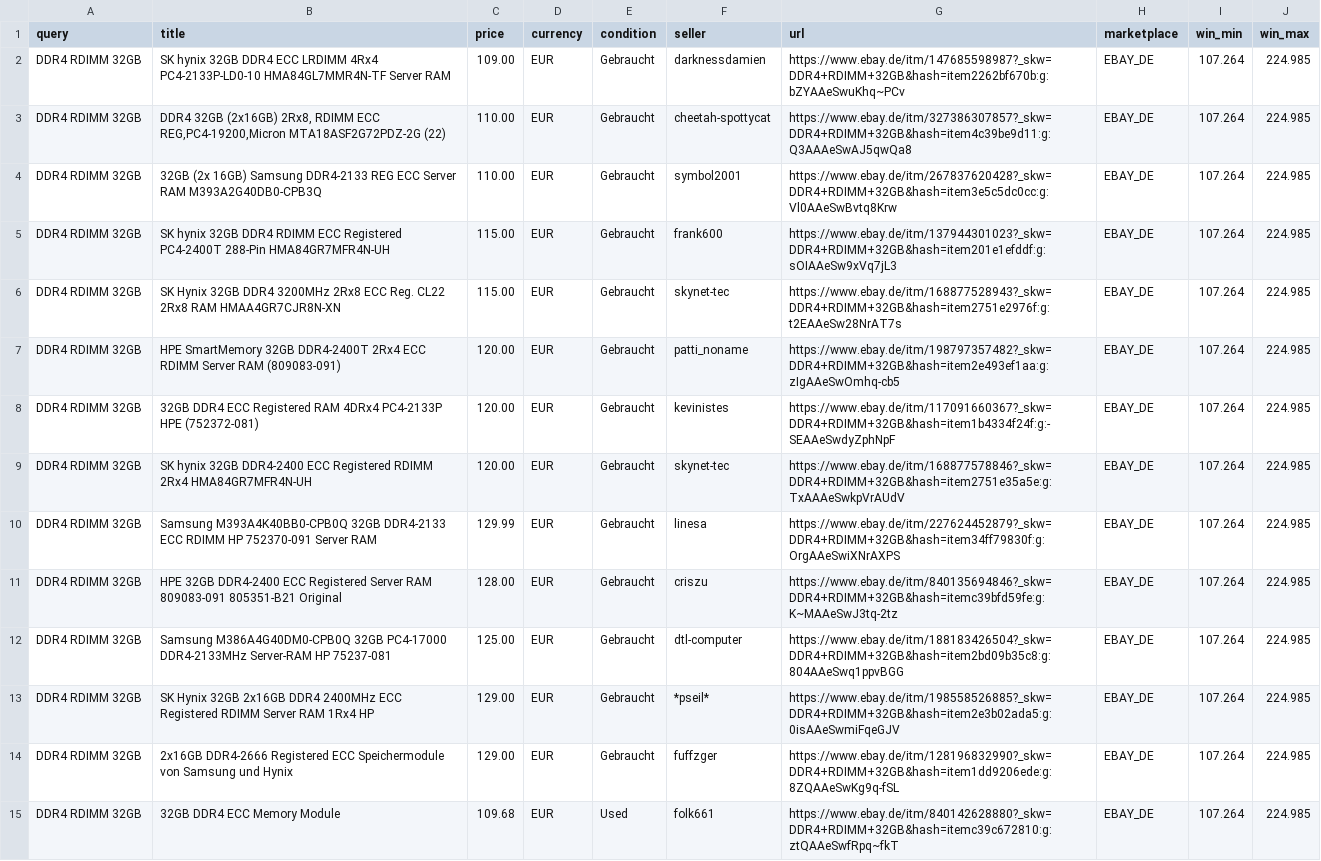
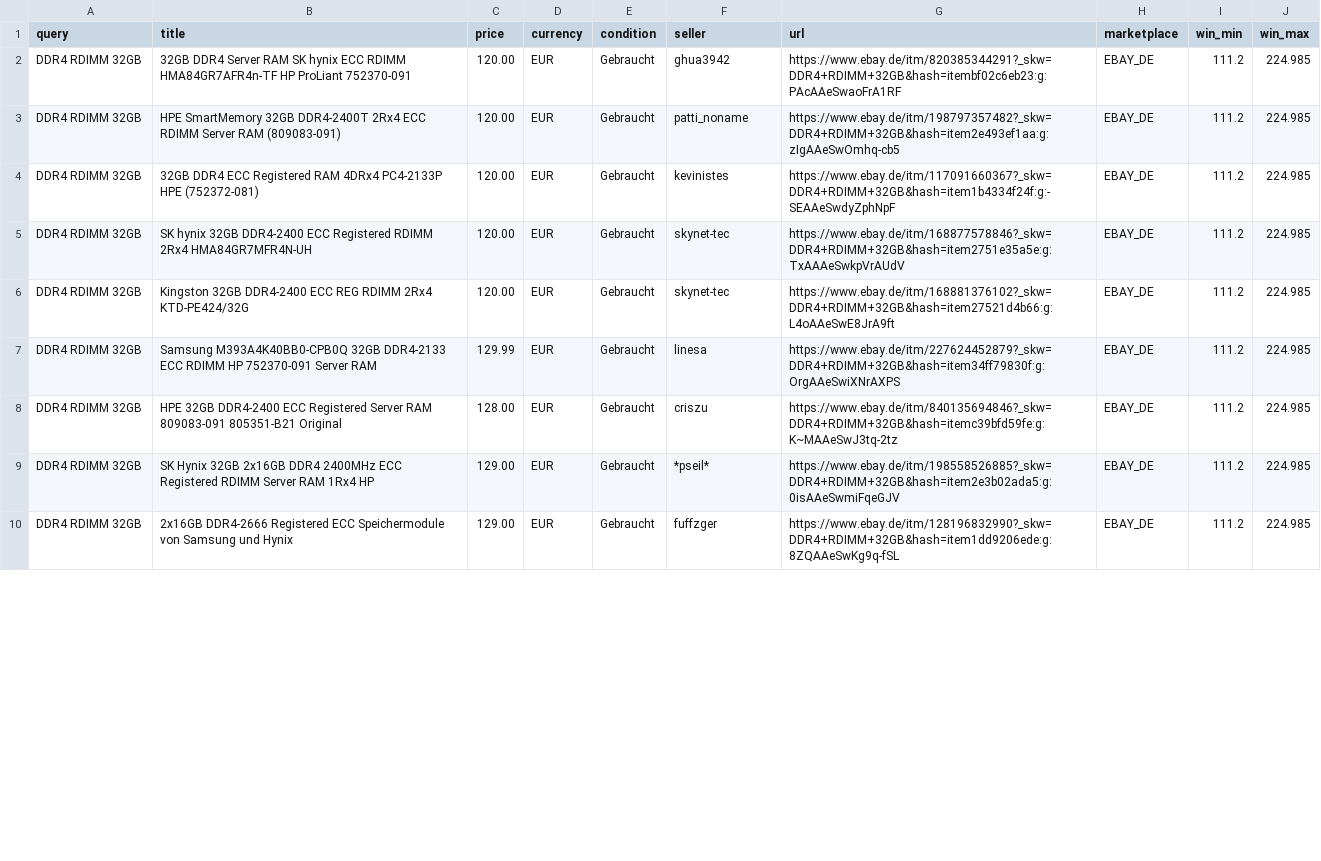
Before and after one commit to aicologne/aic-hardware-deals, a CSV file: site/data/deals/DDR4-RDIMM-32GB.csv, drawn as a sheet; only a part is shown; the diff covers the shown part only.

```diff
--- a/site/data/deals/DDR4-RDIMM-32GB.csv
+++ b/site/data/deals/DDR4-RDIMM-32GB.csv
@@ -1,15 +1,10 @@
 query,title,price,currency,condition,seller,url,marketplace,win_min,win_max
-DDR4 RDIMM 32GB,SK hynix 32GB DDR4 ECC LRDIMM 4Rx4 PC4-2133P-LD0-10 HMA84GL7MMR4N-TF Server RAM,109.00,EUR,Gebraucht,darknessdamien,https://www.ebay.de/itm/147685598987?_skw=DDR4+RDIMM+32GB&hash=item2262bf670b:g:bZYAAeSwuKhq~PCv,EBAY_DE,107.264,224.985
-DDR4 RDIMM 32GB,"DDR4 32GB (2x16GB)  2Rx8, RDIMM ECC REG,PC4-19200,Micron MTA18ASF2G72PDZ-2G (22)",110.00,EUR,Gebraucht,cheetah-spottycat,https://www.ebay.de/itm/327386307857?_skw=DDR4+RDIMM+32GB&hash=item4c39be9d11:g:Q3AAAeSwAJ5qwQa8,EBAY_DE,107.264,224.985
-DDR4 RDIMM 32GB,32GB (2x 16GB) Samsung DDR4-2133 REG ECC Server RAM M393A2G40DB0-CPB3Q,110.00,EUR,Gebraucht,symbol2001,https://www.ebay.de/itm/267837620428?_skw=DDR4+RDIMM+32GB&hash=item3e5c5dc0cc:g:Vl0AAeSwBvtq8Krw,EBAY_DE,107.264,224.985
-DDR4 RDIMM 32GB,SK hynix 32GB DDR4 RDIMM ECC Registered PC4-2400T 288-Pin HMA84GR7MFR4N-UH,115.00,EUR,Gebraucht,frank600,https://www.ebay.de/itm/137944301023?_skw=DDR4+RDIMM+32GB&hash=item201e1efddf:g:sOIAAeSw9xVq7jL3,EBAY_DE,107.264,224.985
-DDR4 RDIMM 32GB,SK Hynix 32GB DDR4 3200MHz 2Rx8 ECC Reg. CL22 2Rx8 RAM HMAA4GR7CJR8N-XN,115.00,EUR,Gebraucht,skynet-tec,https://www.ebay.de/itm/168877528943?_skw=DDR4+RDIMM+32GB&hash=item2751e2976f:g:t2EAAeSw28NrAT7s,EBAY_DE,107.264,224.985
-DDR4 RDIMM 32GB,HPE SmartMemory 32GB DDR4-2400T 2Rx4 ECC RDIMM Server RAM (809083-091),120.00,EUR,Gebraucht,patti_noname,https://www.ebay.de/itm/198797357482?_skw=DDR4+RDIMM+32GB&hash=item2e493ef1aa:g:zIgAAeSwOmhq-cb5,EBAY_DE,107.264,224.985
-DDR4 RDIMM 32GB,32GB DDR4 ECC Registered RAM 4DRx4 PC4-2133P HPE (752372-081),120.00,EUR,Gebraucht,kevinistes,https://www.ebay.de/itm/117091660367?_skw=DDR4+RDIMM+32GB&hash=item1b4334f24f:g:-SEAAeSwdyZphNpF,EBAY_DE,107.264,224.985
-DDR4 RDIMM 32GB,SK hynix 32GB DDR4-2400 ECC Registered RDIMM 2Rx4 HMA84GR7MFR4N-UH,120.00,EUR,Gebraucht,skynet-tec,https://www.ebay.de/itm/168877578846?_skw=DDR4+RDIMM+32GB&hash=item2751e35a5e:g:TxAAAeSwkpVrAUdV,EBAY_DE,107.264,224.985
-DDR4 RDIMM 32GB,Samsung M393A4K40BB0-CPB0Q 32GB DDR4-2133 ECC RDIMM HP 752370-091 Server RAM,129.99,EUR,Gebraucht,linesa,https://www.ebay.de/itm/227624452879?_skw=DDR4+RDIMM+32GB&hash=item34ff79830f:g:OrgAAeSwiXNrAXPS,EBAY_DE,107.264,224.985
-DDR4 RDIMM 32GB,HPE 32GB DDR4-2400 ECC Registered Server RAM 809083-091 805351-B21 Original,128.00,EUR,Gebraucht,criszu,https://www.ebay.de/itm/840135694846?_skw=DDR4+RDIMM+32GB&hash=itemc39bfd59fe:g:K~MAAeSwJ3tq-2tz,EBAY_DE,107.264,224.985
-DDR4 RDIMM 32GB,Samsung M386A4G40DM0-CPB0Q 32GB PC4-17000 DDR4-2133MHz Server-RAM HP 75237-081,125.00,EUR,Gebraucht,dtl-computer,https://www.ebay.de/itm/188183426504?_skw=DDR4+RDIMM+32GB&hash=item2bd09b35c8:g:804AAeSwq1ppvBGG,EBAY_DE,107.264,224.985
-DDR4 RDIMM 32GB,SK Hynix 32GB 2x16GB DDR4 2400MHz ECC Registered RDIMM Server RAM 1Rx4 HP,129.00,EUR,Gebraucht,*pseil*,https://www.ebay.de/itm/198558526885?_skw=DDR4+RDIMM+32GB&hash=item2e3b02ada5:g:0isAAeSwmiFqeGJV,EBAY_DE,107.264,224.985
-DDR4 RDIMM 32GB,2x16GB DDR4-2666 Registered ECC Speichermodule von Samsung und Hynix,129.00,EUR,Gebraucht,fuffzger,https://www.ebay.de/itm/128196832990?_skw=DDR4+RDIMM+32GB&hash=item1dd9206ede:g:8ZQAAeSwKg9q-fSL,EBAY_DE,107.264,224.985
-DDR4 RDIMM 32GB,32GB DDR4 ECC Memory Module,109.68,EUR,Used,folk661,https://www.ebay.de/itm/840142628880?_skw=DDR4+RDIMM+32GB&hash=itemc39c672810:g:ztQAAeSwfRpq~fkT,EBAY_DE,107.264,224.985
+DDR4 RDIMM 32GB,32GB DDR4 Server RAM SK hynix ECC RDIMM HMA84GR7AFR4n-TF HP ProLiant 752370-091,120.00,EUR,Gebraucht,ghua3942,https://www.ebay.de/itm/820385344291?_skw=DDR4+RDIMM+32GB&hash=itembf02c6eb23:g:PAcAAeSwaoFrA1RF,EBAY_DE,111.2,224.985
+DDR4 RDIMM 32GB,HPE SmartMemory 32GB DDR4-2400T 2Rx4 ECC RDIMM Server RAM (809083-091),120.00,EUR,Gebraucht,patti_noname,https://www.ebay.de/itm/198797357482?_skw=DDR4+RDIMM+32GB&hash=item2e493ef1aa:g:zIgAAeSwOmhq-cb5,EBAY_DE,111.2,224.985
+DDR4 RDIMM 32GB,32GB DDR4 ECC Registered RAM 4DRx4 PC4-2133P HPE (752372-081),120.00,EUR,Gebraucht,kevinistes,https://www.ebay.de/itm/117091660367?_skw=DDR4+RDIMM+32GB&hash=item1b4334f24f:g:-SEAAeSwdyZphNpF,EBAY_DE,111.2,224.985
+DDR4 RDIMM 32GB,SK hynix 32GB DDR4-2400 ECC Registered RDIMM 2Rx4 HMA84GR7MFR4N-UH,120.00,EUR,Gebraucht,skynet-tec,https://www.ebay.de/itm/168877578846?_skw=DDR4+RDIMM+32GB&hash=item2751e35a5e:g:TxAAAeSwkpVrAUdV,EBAY_DE,111.2,224.985
+DDR4 RDIMM 32GB,Kingston 32GB DDR4-2400 ECC REG RDIMM 2Rx4 KTD-PE424/32G,120.00,EUR,Gebraucht,skynet-tec,https://www.ebay.de/itm/168881376102?_skw=DDR4+RDIMM+32GB&hash=item27521d4b66:g:L4oAAeSwE8JrA9ft,EBAY_DE,111.2,224.985
+DDR4 RDIMM 32GB,Samsung M393A4K40BB0-CPB0Q 32GB DDR4-2133 ECC RDIMM HP 752370-091 Server RAM,129.99,EUR,Gebraucht,linesa,https://www.ebay.de/itm/227624452879?_skw=DDR4+RDIMM+32GB&hash=item34ff79830f:g:OrgAAeSwiXNrAXPS,EBAY_DE,111.2,224.985
+DDR4 RDIMM 32GB,HPE 32GB DDR4-2400 ECC Registered Server RAM 809083-091 805351-B21 Original,128.00,EUR,Gebraucht,criszu,https://www.ebay.de/itm/840135694846?_skw=DDR4+RDIMM+32GB&hash=itemc39bfd59fe:g:K~MAAeSwJ3tq-2tz,EBAY_DE,111.2,224.985
+DDR4 RDIMM 32GB,SK Hynix 32GB 2x16GB DDR4 2400MHz ECC Registered RDIMM Server RAM 1Rx4 HP,129.00,EUR,Gebraucht,*pseil*,https://www.ebay.de/itm/198558526885?_skw=DDR4+RDIMM+32GB&hash=item2e3b02ada5:g:0isAAeSwmiFqeGJV,EBAY_DE,111.2,224.985
+DDR4 RDIMM 32GB,2x16GB DDR4-2666 Registered ECC Speichermodule von Samsung und Hynix,129.00,EUR,Gebraucht,fuffzger,https://www.ebay.de/itm/128196832990?_skw=DDR4+RDIMM+32GB&hash=item1dd9206ede:g:8ZQAAeSwKg9q-fSL,EBAY_DE,111.2,224.985
```
Also changed, not shown: 5 added rows, 3 removed rows and 28 edited cells elsewhere in this file, site/data/deals/EliteDesk-800-G4-Mini.csv, site/data/deals/HP-Z8-G4-Workstation.csv, 37 other files.
